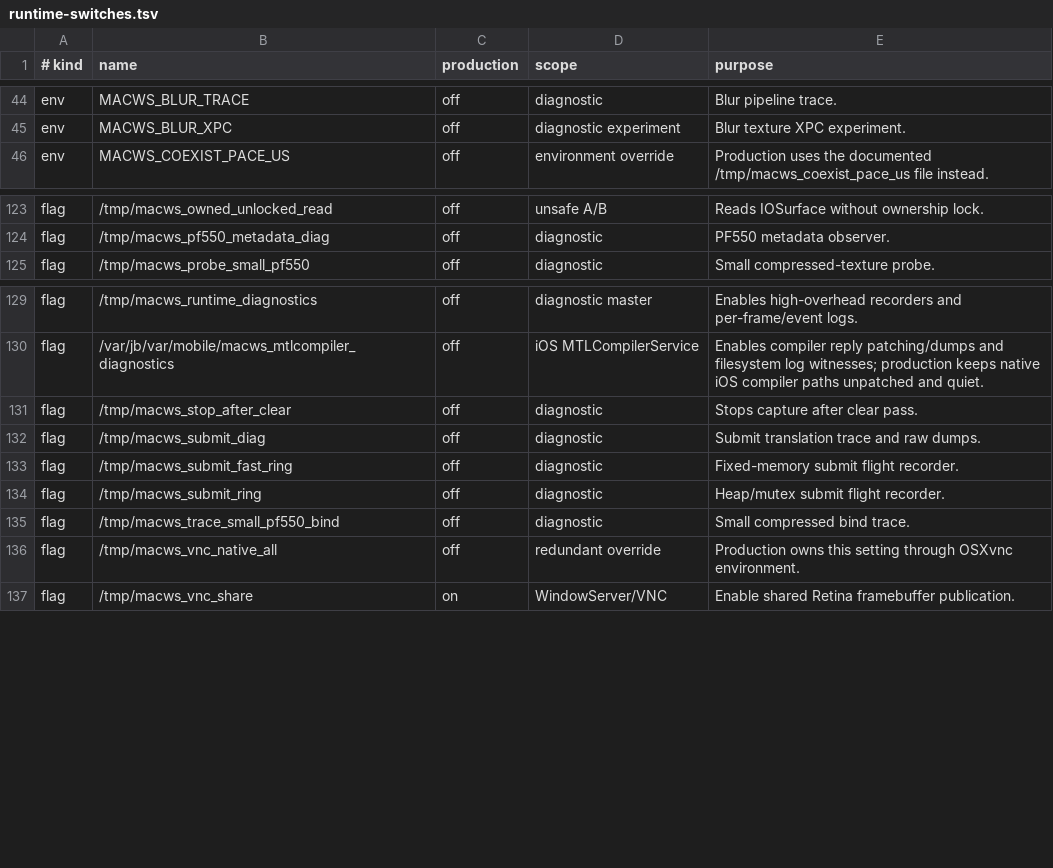
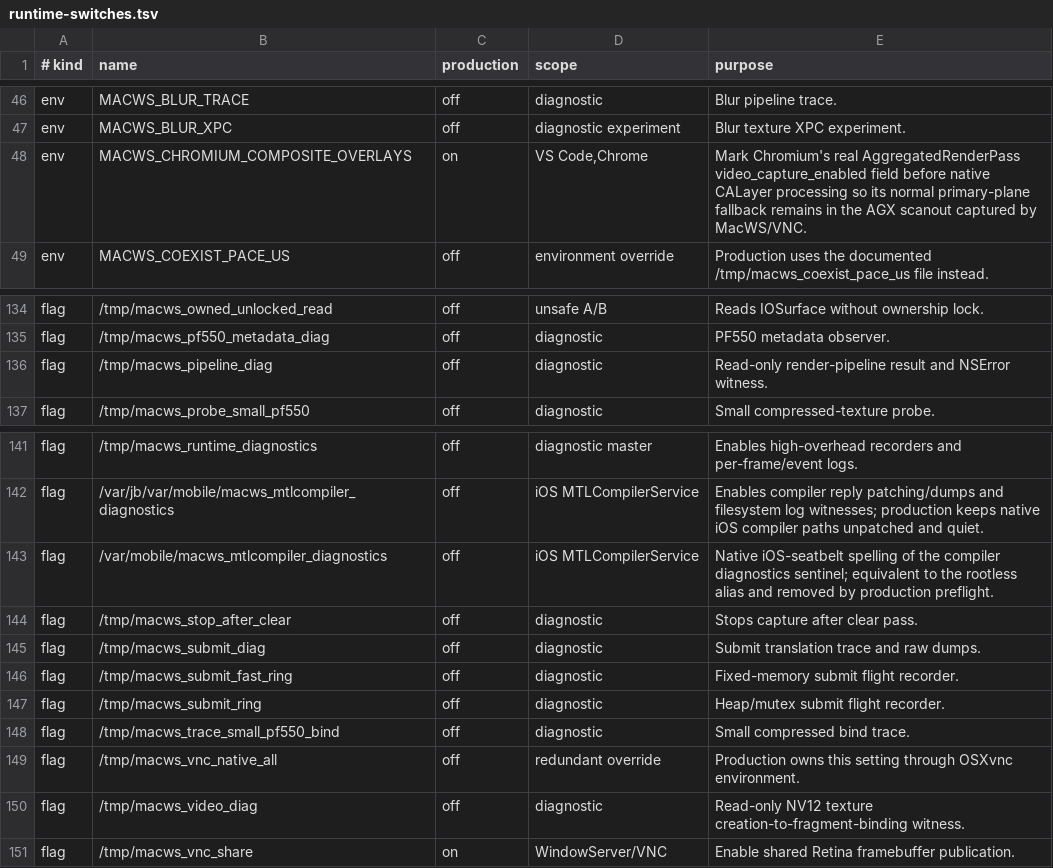
Before and after one commit to DCMMC/MacWSBootingGuide, a TSV file: docs/runtime-switches.tsv, drawn as a sheet; only a part is shown, gaps mark what is left out; the diff covers the shown part only.

Commit message:
fix(media): stabilize native AGX video in VNC

```diff
--- a/docs/runtime-switches.tsv
+++ b/docs/runtime-switches.tsv
@@ -45,2 +47,3 @@ env	MACWS_BLUR_TRACE	off	diagnostic	Blur pipeline trace.
 env	MACWS_BLUR_XPC	off	diagnostic experiment	Blur texture XPC experiment.
+env	MACWS_CHROMIUM_COMPOSITE_OVERLAYS	on	VS Code,Chrome	Mark Chromium's real AggregatedRenderPass video_capture_enabled field before native CALayer processing so its normal primary-plane fallback remains in the AGX scanout captured by MacWS/VNC.
 env	MACWS_COEXIST_PACE_US	off	environment override	Production uses the documented /tmp/macws_coexist_pace_us file instead.
@@ -124,2 +135,3 @@ flag	/tmp/macws_owned_unlocked_read	off	unsafe A/B	Reads IOSurface without owner
 flag	/tmp/macws_pf550_metadata_diag	off	diagnostic	PF550 metadata observer.
+flag	/tmp/macws_pipeline_diag	off	diagnostic	Read-only render-pipeline result and NSError witness.
 flag	/tmp/macws_probe_small_pf550	off	diagnostic	Small compressed-texture probe.
@@ -130,2 +142,3 @@ flag	/tmp/macws_runtime_diagnostics	off	diagnostic master	Enables high-overhead
 flag	/var/jb/var/mobile/macws_mtlcompiler_diagnostics	off	iOS MTLCompilerService	Enables compiler reply patching/dumps and filesystem log witnesses; production keeps native iOS compiler paths unpatched and quiet.
+flag	/var/mobile/macws_mtlcompiler_diagnostics	off	iOS MTLCompilerService	Native iOS-seatbelt spelling of the compiler diagnostics sentinel; equivalent to the rootless alias and removed by production preflight.
 flag	/tmp/macws_stop_after_clear	off	diagnostic	Stops capture after clear pass.
@@ -136,2 +149,3 @@ flag	/tmp/macws_trace_small_pf550_bind	off	diagnostic	Small compressed bind trac
 flag	/tmp/macws_vnc_native_all	off	redundant override	Production owns this setting through OSXvnc environment.
+flag	/tmp/macws_video_diag	off	diagnostic	Read-only NV12 texture creation-to-fragment-binding witness.
 flag	/tmp/macws_vnc_share	on	WindowServer/VNC	Enable shared Retina framebuffer publication.
```
Also changed, not shown: 10 added rows and 1 edited cell elsewhere in this file, 26 other files.
